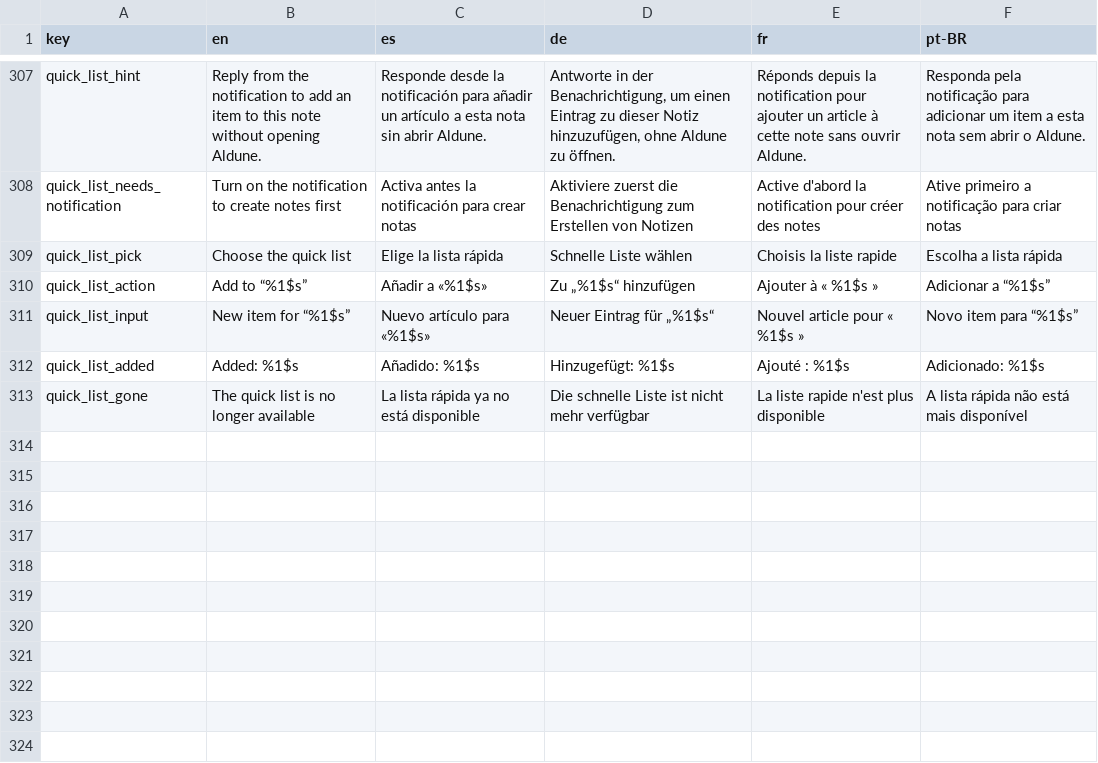
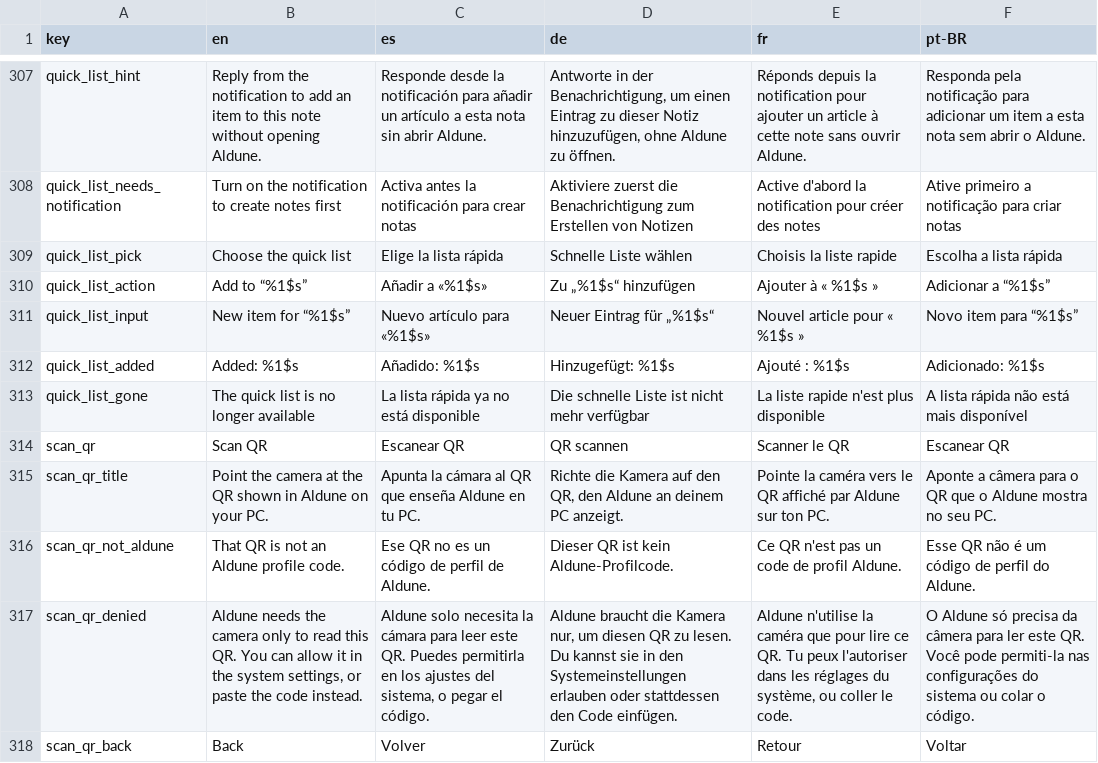
Before and after one commit to NachoPola16/aldune, a TSV file: android/strings.tsv, drawn as a sheet; only a part is shown, gaps mark what is left out; the diff names each change by its address in the sheet, - before the commit and + after, or states it on an @@ line.

Commit message:
Android: QrScanActivity, escaner de QR con CameraX (permiso al pulsar, FLAG_SECURE, sin guardar fotogramas)

```diff
--- a/android/strings.tsv
+++ b/android/strings.tsv
+row 314: scan_qr | Scan QR | Escanear QR | QR scannen | Scanner le QR | Escanear QR
+row 315: scan_qr_title | Point the camera at the QR shown in Aldune on your PC. | Apunta la cámara al QR que enseña Aldune en tu PC. | Richte die Kamera auf den QR, den Aldune an deinem PC anzeigt. | Pointe la caméra vers le QR affiché par Aldune sur ton PC. | Aponte a câmera para o QR que o Aldune mostra no seu PC.
+row 316: scan_qr_not_aldune | That QR is not an Aldune profile code. | Ese QR no es un código de perfil de Aldune. | Dieser QR ist kein Aldune-Profilcode. | Ce QR n'est pas un code de profil Aldune. | Esse QR não é um código de perfil do Aldune.
+row 317: scan_qr_denied | Aldune needs the camera only to read this QR. You can allow it in the system settings, or paste the code instead. | Aldune solo necesita la cámara para leer este QR. Puedes permitirla en los ajustes del sistema, o pegar el código. | Aldune braucht die Kamera nur, um diesen QR zu lesen. Du kannst sie in den Systemeinstellungen erlauben oder stattdessen den Code einfügen. | Aldune n'utilise la caméra que pour lire ce QR. Tu peux l'autoriser dans les réglages du système, ou coller le code. | O Aldune só precisa da câmera para ler este QR. Você pode permiti-la nas configurações do sistema ou colar o código.
+row 318: scan_qr_back | Back | Volver | Zurück | Retour | Voltar
```
Also changed, not shown: 8 other files.
